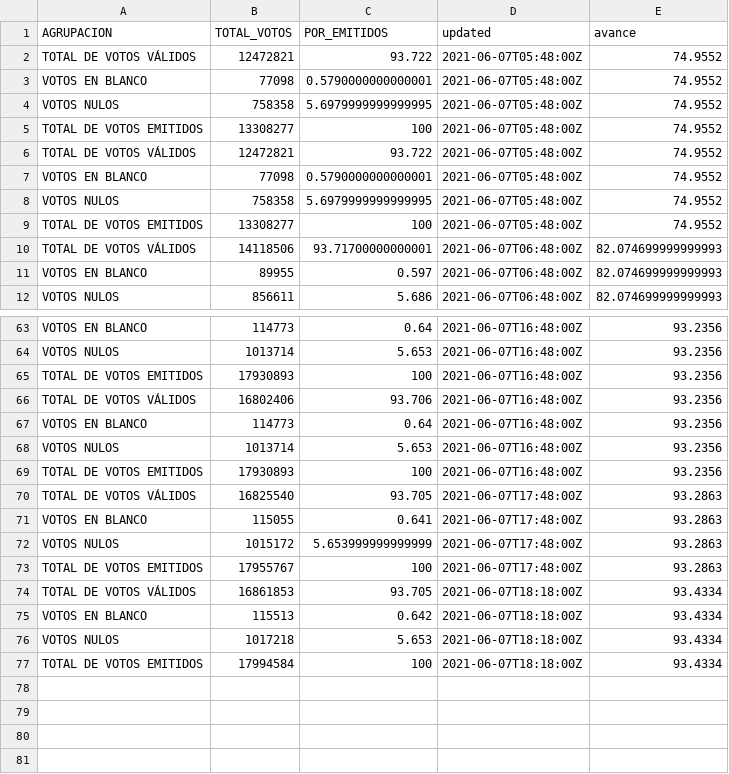
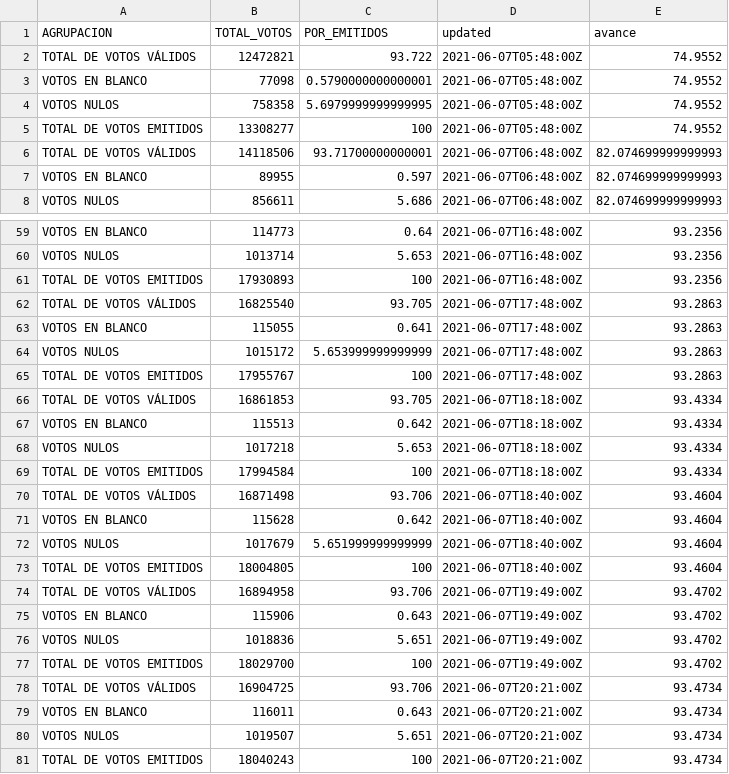
Before and after one commit to jmcastagnetto/2021-segunda-vuelta-eleccion-presidencial-peru, a CSV file: datos/generales/votacion-general-totales.csv, drawn as a sheet; only a part is shown, gaps mark what is left out; removed rows and columns are numbered as before the commit, all else as after; the diff names each change by its address in the sheet, - before the commit and + after, or states it on an @@ line.

```diff
--- a/datos/generales/votacion-general-totales.csv
+++ b/datos/generales/votacion-general-totales.csv
-row 6: TOTAL DE VOTOS VÁLIDOS | 12472821 | 93.722 | 2021-06-07T05:48:00Z | 74.9552
-row 7: VOTOS EN BLANCO | 77098 | 0.5790000000000001 | 2021-06-07T05:48:00Z | 74.9552
-row 8: VOTOS NULOS | 758358 | 5.6979999999999995 | 2021-06-07T05:48:00Z | 74.9552
-row 9: TOTAL DE VOTOS EMITIDOS | 13308277 | 100 | 2021-06-07T05:48:00Z | 74.9552
-row 66: TOTAL DE VOTOS VÁLIDOS | 16802406 | 93.706 | 2021-06-07T16:48:00Z | 93.2356
-row 67: VOTOS EN BLANCO | 114773 | 0.64 | 2021-06-07T16:48:00Z | 93.2356
-row 68: VOTOS NULOS | 1013714 | 5.653 | 2021-06-07T16:48:00Z | 93.2356
-row 69: TOTAL DE VOTOS EMITIDOS | 17930893 | 100 | 2021-06-07T16:48:00Z | 93.2356
+row 70: TOTAL DE VOTOS VÁLIDOS | 16871498 | 93.706 | 2021-06-07T18:40:00Z | 93.4604
+row 71: VOTOS EN BLANCO | 115628 | 0.642 | 2021-06-07T18:40:00Z | 93.4604
+row 72: VOTOS NULOS | 1017679 | 5.651999999999999 | 2021-06-07T18:40:00Z | 93.4604
+row 73: TOTAL DE VOTOS EMITIDOS | 18004805 | 100 | 2021-06-07T18:40:00Z | 93.4604
+row 74: TOTAL DE VOTOS VÁLIDOS | 16894958 | 93.706 | 2021-06-07T19:49:00Z | 93.4702
+row 75: VOTOS EN BLANCO | 115906 | 0.643 | 2021-06-07T19:49:00Z | 93.4702
+row 76: VOTOS NULOS | 1018836 | 5.651 | 2021-06-07T19:49:00Z | 93.4702
+row 77: TOTAL DE VOTOS EMITIDOS | 18029700 | 100 | 2021-06-07T19:49:00Z | 93.4702
+row 78: TOTAL DE VOTOS VÁLIDOS | 16904725 | 93.706 | 2021-06-07T20:21:00Z | 93.4734
+row 79: VOTOS EN BLANCO | 116011 | 0.643 | 2021-06-07T20:21:00Z | 93.4734
+row 80: VOTOS NULOS | 1019507 | 5.651 | 2021-06-07T20:21:00Z | 93.4734
+row 81: TOTAL DE VOTOS EMITIDOS | 18040243 | 100 | 2021-06-07T20:21:00Z | 93.4734
```
Also changed, not shown: datos/generales/votacion-general-participacion.csv, datos/generales/votacion-general-resultados.csv, 13 other files.
